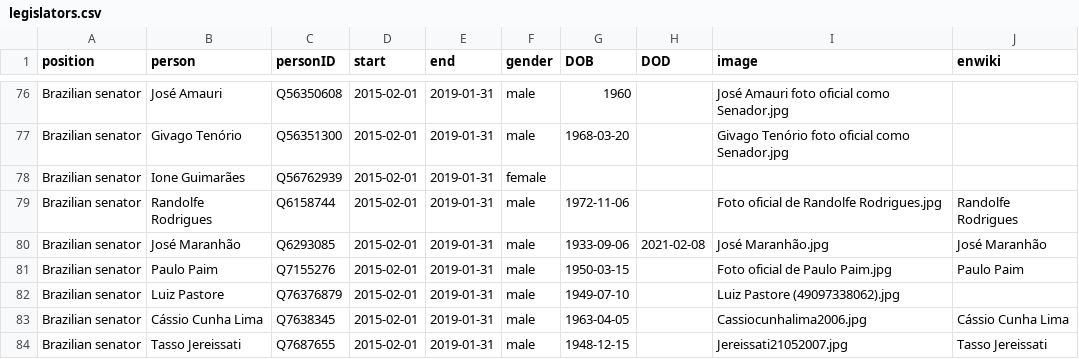
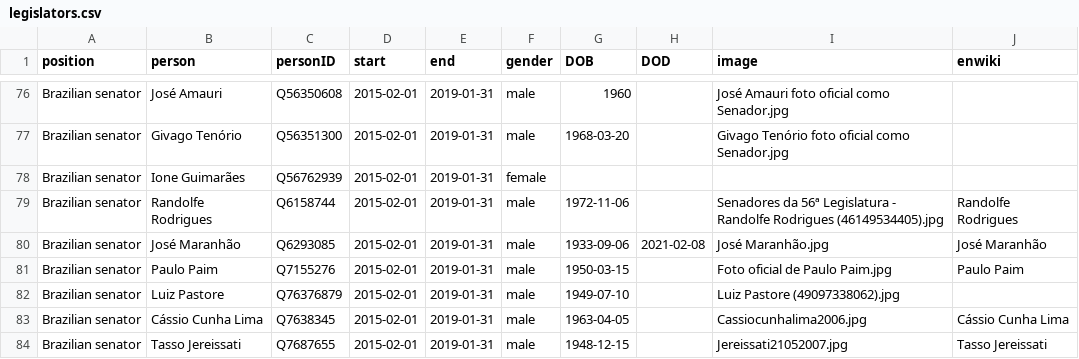
Before and after one commit to every-politician-scrapers/brazil-ministers, a CSV file: html/legislators.csv, drawn as a sheet; only a part is shown, gaps mark what is left out.

Commit message:
PCB update

```diff
--- a/html/legislators.csv
+++ b/html/legislators.csv
@@ -78,3 +78,3 @@ Brazilian senator,Givago Tenório,Q56351300,2015-02-01,2019-01-31,male,1968-03-2
 Brazilian senator,Ione Guimarães,Q56762939,2015-02-01,2019-01-31,female,,,,
-Brazilian senator,Randolfe Rodrigues,Q6158744,2015-02-01,2019-01-31,male,1972-11-06,,Foto oficial de Randolfe Rodrigues.jpg,Randolfe Rodrigues
+Brazilian senator,Randolfe Rodrigues,Q6158744,2015-02-01,2019-01-31,male,1972-11-06,,Senadores da 56ª Legislatura - Randolfe Rodrigues (46149534405).jpg,Randolfe Rodrigues
 Brazilian senator,José Maranhão,Q6293085,2015-02-01,2019-01-31,male,1933-09-06,2021-02-08,José Maranhão.jpg,José Maranhão
```
